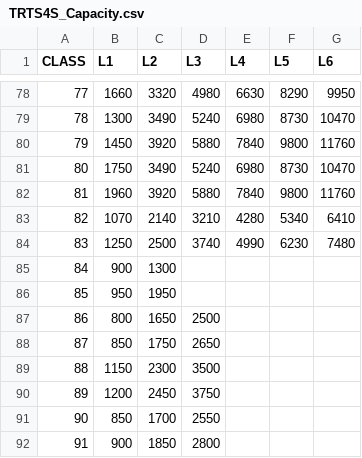
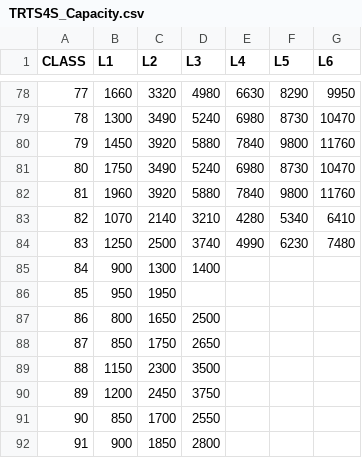
Before and after one commit to aKi-1201/Traffic-Assignment-Model, a CSV file: Data preperation/Net/TRTS4S_Capacity.csv, drawn as a sheet; only a part is shown, gaps mark what is left out.

Commit message:
變更機車道容量為小客車當量: 	modified:   Data preperation/Net/TRTS4S_Capacity.csv 	modified:   ta/TRTS4S_Capacity.csv 	modified:   ta/Taipei/no_left_turns.dat 	deleted:    "ta/\346\214\207\346\264\276\347\265\220\346\236\234/~$TRTS-4S\345\261\217\346\237\265\347\267\232.xlsx"

```diff
--- a/Data preperation/Net/TRTS4S_Capacity.csv
+++ b/Data preperation/Net/TRTS4S_Capacity.csv
@@ -84,3 +84,3 @@ CLASS,L1,L2,L3,L4,L5,L6
 83, 1250, 2500, 3740, 4990, 6230, 7480
-84, 900, 1300
+84, 900, 1300, 1400
 85, 950, 1950
```
Also changed, not shown: ta/TRTS4S_Capacity.csv, 2 other files.
